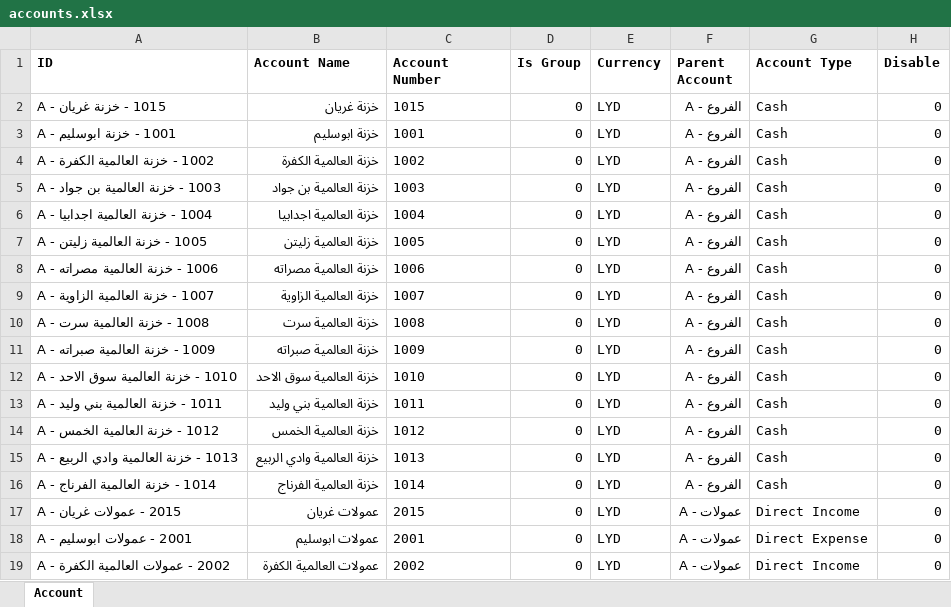
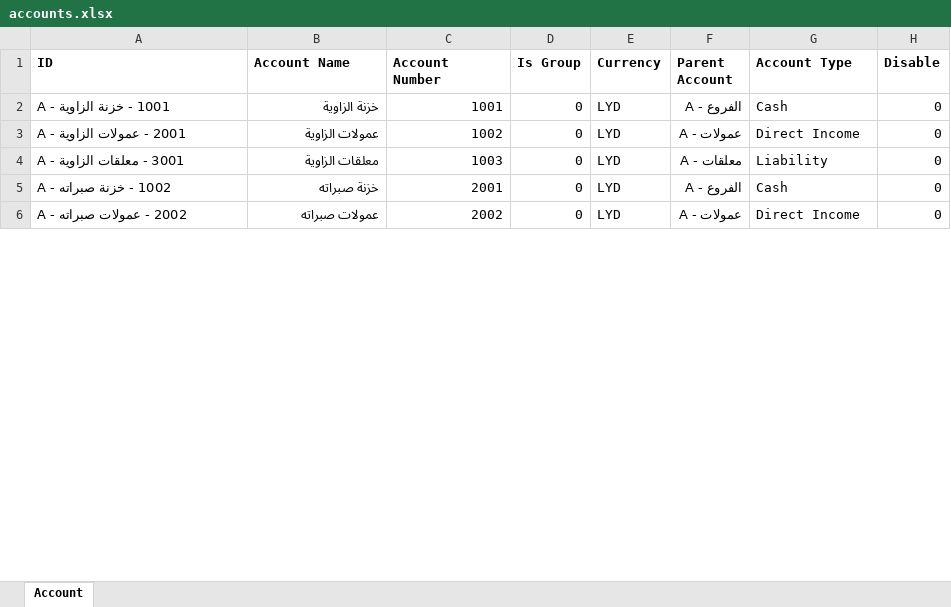
Before and after one commit to hichys/transfer, an Excel workbook: transfer/public/asset/xlsx/accounts.xlsx, sheet Account, drawn as a sheet; only a part is shown; values as stored, in another font and other column widths than the file's, no borders; removed rows and columns are numbered as before the commit, all else as after; the diff covers the shown part only; the diff names each change by its address in the sheet, - before the commit and + after, or states it on an @@ line.

Commit message:
feat: Add Transfer Setting Doctype and related functionalities
- Introduced a new Doctype "Transfer Setting" with fields for main branch and profit per thousand.
- Implemented JavaScript and Python files for the Transfer Setting Doctype.
- Created test cases for Transfer Setting.
- Removed obsolete JSON configuration for transfer between branches.
- Updated branch accounts generation logic to use 'description' instead of 'desc'.
- Enhanced transfer between branches workflow with additional validation and confirmation prompts.
- Updated existing JSON files for transfer between branches to reflect new field dependencies and layout changes.
- Added custom fields for transfer between branches to improve functionality and user experience.
- Updated binary files for accounts and branches to reflect recent changes.

```diff
--- a/transfer/public/asset/xlsx/accounts.xlsx (sheet Account)
+++ b/transfer/public/asset/xlsx/accounts.xlsx (sheet Account)
-row 2: 1015 - خزنة غريان - A | خزنة غريان | 1015 | 0 | LYD | الفروع - A | Cash | 0
-A2 (ID): 1001 - خزنة ابوسليم - A
+A2 (ID): 1001 - خزنة الزاوية - A
-B2 (Account Name): خزنة ابوسليم
+B2 (Account Name): خزنة الزاوية
-C2:C4 alignment: left
+C2:C4 alignment: right
-A3 (ID): 1002 - خزنة العالمية الكفرة - A
+A3 (ID): 2001 - عمولات الزاوية - A
-B3 (Account Name): خزنة العالمية الكفرة
+B3 (Account Name): عمولات الزاوية
-F3 (Parent Account): الفروع - A
+F3 (Parent Account): عمولات - A
-G3 (Account Type): Cash
+G3 (Account Type): Direct Income
-A4 (ID): 1003 - خزنة العالمية بن جواد - A
+A4 (ID): 3001 - معلقات الزاوية - A
-B4 (Account Name): خزنة العالمية بن جواد
+B4 (Account Name): معلقات الزاوية
-F4 (Parent Account): الفروع - A
+F4 (Parent Account): معلقات - A
-G4 (Account Type): Cash
+G4 (Account Type): Liability
-row 6: 1004 - خزنة العالمية اجدابيا - A | خزنة العالمية اجدابيا | 1004 | 0 | LYD | الفروع - A | Cash | 0
-row 7: 1005 - خزنة العالمية زليتن - A | خزنة العالمية زليتن | 1005 | 0 | LYD | الفروع - A | Cash | 0
-row 8: 1006 - خزنة العالمية مصراته - A | خزنة العالمية مصراته | 1006 | 0 | LYD | الفروع - A | Cash | 0
-row 9: 1007 - خزنة العالمية الزاوية - A | خزنة العالمية الزاوية | 1007 | 0 | LYD | الفروع - A | Cash | 0
-row 10: 1008 - خزنة العالمية سرت - A | خزنة العالمية سرت | 1008 | 0 | LYD | الفروع - A | Cash | 0
-A5 (ID): 1009 - خزنة العالمية صبراته - A
+A5 (ID): 1002 - خزنة صبراته - A
-B5 (Account Name): خزنة العالمية صبراته
+B5 (Account Name): خزنة صبراته
-C5 (Account Number): 1009
+C5 (Account Number): 2001
-row 12: 1010 - خزنة العالمية سوق الاحد - A | خزنة العالمية سوق الاحد | 1010 | 0 | LYD | الفروع - A | Cash | 0
-row 13: 1011 - خزنة العالمية بني وليد - A | خزنة العالمية بني وليد | 1011 | 0 | LYD | الفروع - A | Cash | 0
-row 14: 1012 - خزنة العالمية الخمس - A | خزنة العالمية الخمس | 1012 | 0 | LYD | الفروع - A | Cash | 0
-row 15: 1013 - خزنة العالمية وادي الربيع - A | خزنة العالمية وادي الربيع | 1013 | 0 | LYD | الفروع - A | Cash | 0
-row 16: 1014 - خزنة العالمية الفرناج - A | خزنة العالمية الفرناج | 1014 | 0 | LYD | الفروع - A | Cash | 0
-row 17: 2015 - عمولات غريان - A | عمولات غريان | 2015 | 0 | LYD | عمولات - A | Direct Income | 0
-row 18: 2001 - عمولات ابوسليم - A | عمولات ابوسليم | 2001 | 0 | LYD | عمولات - A | Direct Expense | 0
-A6 (ID): 2002 - عمولات العالمية الكفرة - A
+A6 (ID): 2002 - عمولات صبراته - A
-B6 (Account Name): عمولات العالمية الكفرة
+B6 (Account Name): عمولات صبراته
-C6 alignment: left
+C6 alignment: right
```
Also changed, not shown: 23 removed rows, 14 edited cells and cell formats elsewhere in this sheet, transfer/public/asset/xlsx/branch.xlsx, 12 other files.
